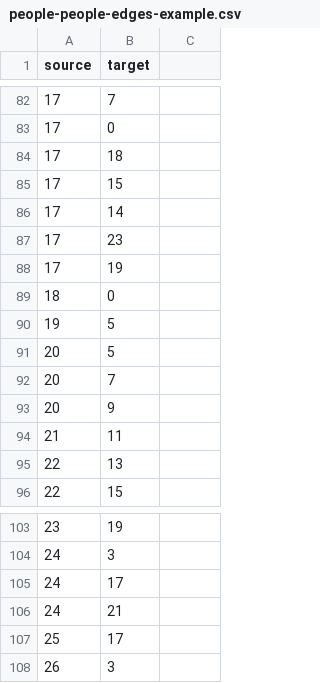
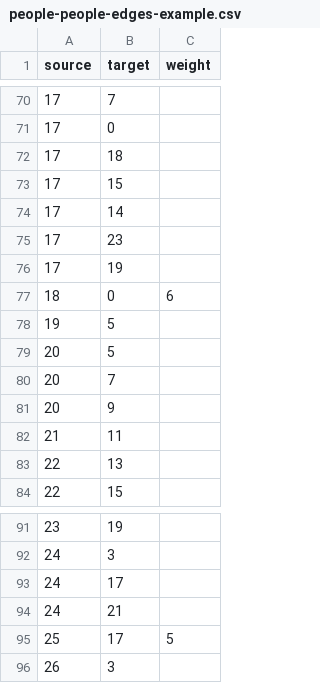
Before and after one commit to fmvb/social-web, a CSV file: social-app/people-people-edges-example.csv, drawn as a sheet; only a part is shown, gaps mark what is left out; the diff covers the shown part only.

Commit message:
Added weight
When more connected (on multiple social media for example), increase
weight -> gives thicker edge

```diff
--- a/social-app/people-people-edges-example.csv
+++ b/social-app/people-people-edges-example.csv
@@ -1 +1 @@
-source,target
+source,target,weight
@@ -88,3 +76,3 @@ source,target
 17,19
-18,0
+18,0,6
 19,5
@@ -106,3 +94,3 @@ source,target
 24,21
-25,17
+25,17,5
 26,3
```
Also changed, not shown: 12 removed rows and 4 edited cells elsewhere in this file.
